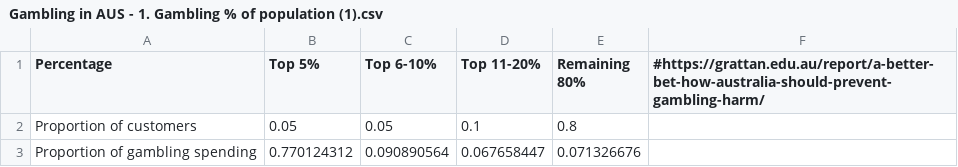
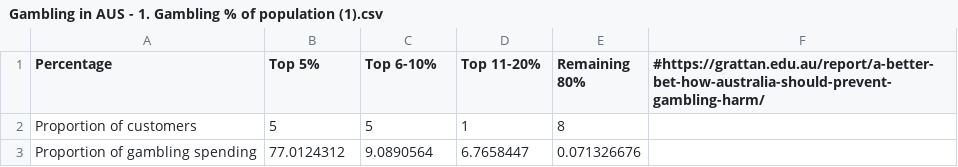
Before and after one commit to alexlawson274/gambling_au, a CSV file: source-data/Gambling in AUS - 1. Gambling % of population (1).csv, drawn as a sheet.

Commit message:
Update Gambling in AUS - 1. Gambling % of population (1).csv
Chaning to whole numbers

```diff
--- a/source-data/Gambling in AUS - 1. Gambling % of population (1).csv
+++ b/source-data/Gambling in AUS - 1. Gambling % of population (1).csv
@@ -1,3 +1,3 @@
 Percentage,Top 5%,Top 6-10%,Top 11-20%,Remaining 80%,#https://grattan.edu.au/report/a-better-bet-how-australia-should-prevent-gambling-harm/
-Proportion of customers,0.05,0.05,0.1,0.8,
-Proportion of gambling spending,0.770124312,0.090890564,0.067658447,0.071326676,
+Proportion of customers,5,5,1,8,
+Proportion of gambling spending,77.0124312,9.0890564,6.7658447,0.071326676,
```
